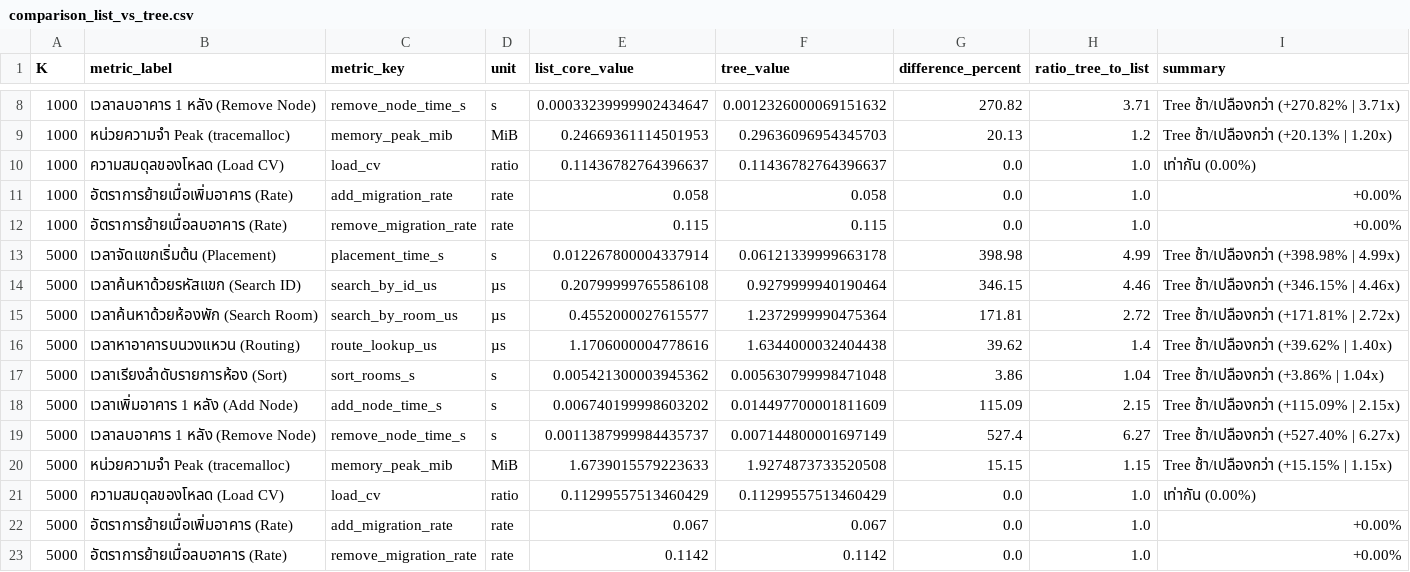
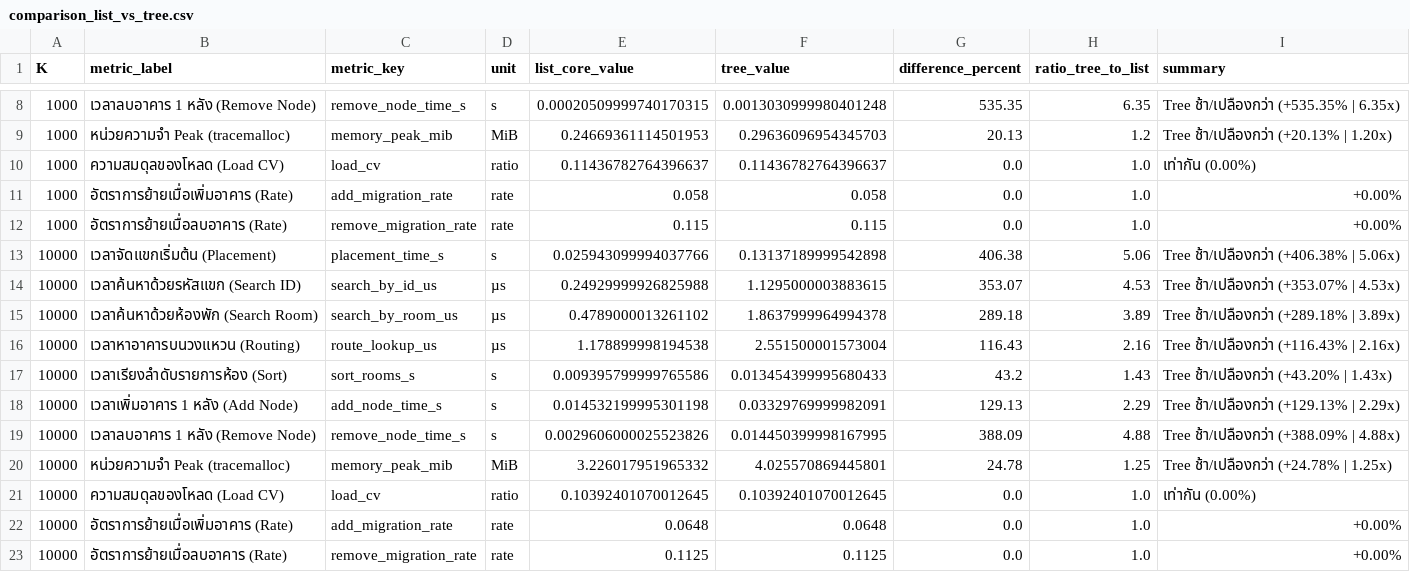
Before and after one commit to HiruKub/distributed_hilbert_hotel, a CSV file: experiments/results/comparison_list_vs_tree.csv, drawn as a sheet; only a part is shown, gaps mark what is left out; the diff covers the shown part only.

Commit message:
Update benchmark output formatting and refine comparison results in CSV

```diff
--- a/experiments/results/comparison_list_vs_tree.csv
+++ b/experiments/results/comparison_list_vs_tree.csv
@@ -8,2 +8,2 @@ K,metric_label,metric_key,unit,list_core_value,tree_value,difference_percent,rat
-1000,เวลาลบอาคาร 1 หลัง (Remove Node),remove_node_time_s,s,0.00033239999902434647,0.0012326000069151632,270.82,3.71,Tree ช้า/เปลืองกว่า (+270.82% | 3.71x)
+1000,เวลาลบอาคาร 1 หลัง (Remove Node),remove_node_time_s,s,0.00020509999740170315,0.0013030999980401248,535.35,6.35,Tree ช้า/เปลืองกว่า (+535.35% | 6.35x)
 1000,หน่วยความจำ Peak (tracemalloc),memory_peak_mib,MiB,0.24669361114501953,0.29636096954345703,20.13,1.2,Tree ช้า/เปลืองกว่า (+20.13% | 1.20x)
@@ -12,12 +12,12 @@ K,metric_label,metric_key,unit,list_core_value,tree_value,difference_percent,rat
 1000,อัตราการย้ายเมื่อลบอาคาร (Rate),remove_migration_rate,rate,0.115,0.115,0.0,1.0,+0.00%
-5000,เวลาจัดแขกเริ่มต้น (Placement),placement_time_s,s,0.012267800004337914,0.06121339999663178,398.98,4.99,Tree ช้า/เปลืองกว่า (+398.98% | 4.99x)
-5000,เวลาค้นหาด้วยรหัสแขก (Search ID),search_by_id_us,µs,0.20799999765586108,0.9279999940190464,346.15,4.46,Tree ช้า/เปลืองกว่า (+346.15% | 4.46x)
-5000,เวลาค้นหาด้วยห้องพัก (Search Room),search_by_room_us,µs,0.4552000027615577,1.2372999990475364,171.81,2.72,Tree ช้า/เปลืองกว่า (+171.81% | 2.72x)
-5000,เวลาหาอาคารบนวงแหวน (Routing),route_lookup_us,µs,1.1706000004778616,1.6344000032404438,39.62,1.4,Tree ช้า/เปลืองกว่า (+39.62% | 1.40x)
-5000,เวลาเรียงลำดับรายการห้อง (Sort),sort_rooms_s,s,0.005421300003945362,0.005630799998471048,3.86,1.04,Tree ช้า/เปลืองกว่า (+3.86% | 1.04x)
-5000,เวลาเพิ่มอาคาร 1 หลัง (Add Node),add_node_time_s,s,0.006740199998603202,0.014497700001811609,115.09,2.15,Tree ช้า/เปลืองกว่า (+115.09% | 2.15x)
-5000,เวลาลบอาคาร 1 หลัง (Remove Node),remove_node_time_s,s,0.0011387999984435737,0.007144800001697149,527.4,6.27,Tree ช้า/เปลืองกว่า (+527.40% | 6.27x)
-5000,หน่วยความจำ Peak (tracemalloc),memory_peak_mib,MiB,1.6739015579223633,1.9274873733520508,15.15,1.15,Tree ช้า/เปลืองกว่า (+15.15% | 1.15x)
-5000,ความสมดุลของโหลด (Load CV),load_cv,ratio,0.11299557513460429,0.11299557513460429,0.0,1.0,เท่ากัน (0.00%)
-5000,อัตราการย้ายเมื่อเพิ่มอาคาร (Rate),add_migration_rate,rate,0.067,0.067,0.0,1.0,+0.00%
-5000,อัตราการย้ายเมื่อลบอาคาร (Rate),remove_migration_rate,rate,0.1142,0.1142,0.0,1.0,+0.00%
+10000,เวลาจัดแขกเริ่มต้น (Placement),placement_time_s,s,0.025943099994037766,0.13137189999542898,406.38,5.06,Tree ช้า/เปลืองกว่า (+406.38% | 5.06x)
+10000,เวลาค้นหาด้วยรหัสแขก (Search ID),search_by_id_us,µs,0.24929999926825988,1.1295000003883615,353.07,4.53,Tree ช้า/เปลืองกว่า (+353.07% | 4.53x)
+10000,เวลาค้นหาด้วยห้องพัก (Search Room),search_by_room_us,µs,0.4789000013261102,1.8637999964994378,289.18,3.89,Tree ช้า/เปลืองกว่า (+289.18% | 3.89x)
+10000,เวลาหาอาคารบนวงแหวน (Routing),route_lookup_us,µs,1.178899998194538,2.551500001573004,116.43,2.16,Tree ช้า/เปลืองกว่า (+116.43% | 2.16x)
+10000,เวลาเรียงลำดับรายการห้อง (Sort),sort_rooms_s,s,0.009395799999765586,0.013454399995680433,43.2,1.43,Tree ช้า/เปลืองกว่า (+43.20% | 1.43x)
+10000,เวลาเพิ่มอาคาร 1 หลัง (Add Node),add_node_time_s,s,0.014532199995301198,0.03329769999982091,129.13,2.29,Tree ช้า/เปลืองกว่า (+129.13% | 2.29x)
+10000,เวลาลบอาคาร 1 หลัง (Remove Node),remove_node_time_s,s,0.0029606000025523826,0.014450399998167995,388.09,4.88,Tree ช้า/เปลืองกว่า (+388.09% | 4.88x)
+10000,หน่วยความจำ Peak (tracemalloc),memory_peak_mib,MiB,3.226017951965332,4.025570869445801,24.78,1.25,Tree ช้า/เปลืองกว่า (+24.78% | 1.25x)
+10000,ความสมดุลของโหลด (Load CV),load_cv,ratio,0.10392401070012645,0.10392401070012645,0.0,1.0,เท่ากัน (0.00%)
+10000,อัตราการย้ายเมื่อเพิ่มอาคาร (Rate),add_migration_rate,rate,0.0648,0.0648,0.0,1.0,+0.00%
+10000,อัตราการย้ายเมื่อลบอาคาร (Rate),remove_migration_rate,rate,0.1125,0.1125,0.0,1.0,+0.00%
```
Also changed, not shown: 30 edited cells elsewhere in this file, 1 other file.
